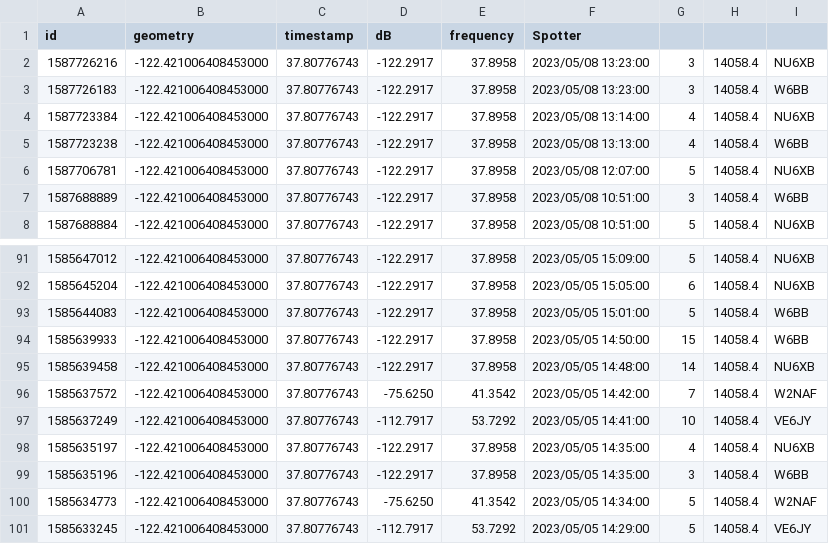
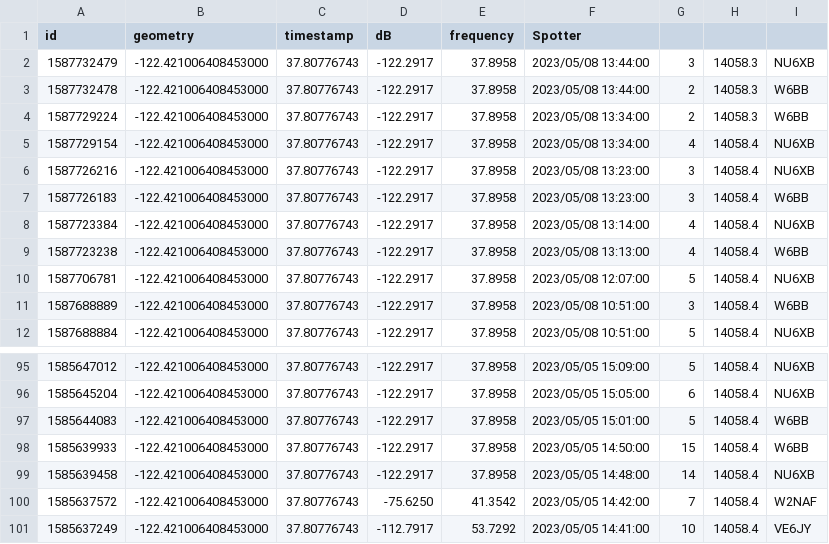
Before and after one commit to hcarter333/rm-rbn-history, a CSV file: rm_rnb_history.csv, drawn as a sheet; only a part is shown, gaps mark what is left out; removed rows and columns are numbered as before the commit, all else as after; the diff names each change by its address in the sheet, - before the commit and + after, or states it on an @@ line.

```diff
--- a/rm_rnb_history.csv
+++ b/rm_rnb_history.csv
+row 2: 1587732479 | -122.421006408453000 | 37.80776743 | -122.2917 | 37.8958 | 2023/05/08 13:44:00 | 3 | 14058.3 | NU6XB
+row 3: 1587732478 | -122.421006408453000 | 37.80776743 | -122.2917 | 37.8958 | 2023/05/08 13:44:00 | 2 | 14058.3 | W6BB
+row 4: 1587729224 | -122.421006408453000 | 37.80776743 | -122.2917 | 37.8958 | 2023/05/08 13:34:00 | 2 | 14058.3 | W6BB
+row 5: 1587729154 | -122.421006408453000 | 37.80776743 | -122.2917 | 37.8958 | 2023/05/08 13:34:00 | 4 | 14058.4 | NU6XB
-row 98: 1585635197 | -122.421006408453000 | 37.80776743 | -122.2917 | 37.8958 | 2023/05/05 14:35:00 | 4 | 14058.4 | NU6XB
-row 99: 1585635196 | -122.421006408453000 | 37.80776743 | -122.2917 | 37.8958 | 2023/05/05 14:35:00 | 3 | 14058.4 | W6BB
-row 100: 1585634773 | -122.421006408453000 | 37.80776743 | -75.6250 | 41.3542 | 2023/05/05 14:34:00 | 5 | 14058.4 | W2NAF
-row 101: 1585633245 | -122.421006408453000 | 37.80776743 | -112.7917 | 53.7292 | 2023/05/05 14:29:00 | 5 | 14058.4 | VE6JY
```
Also changed, not shown: rm_rnb_history_pres.csv, 1 other file.
